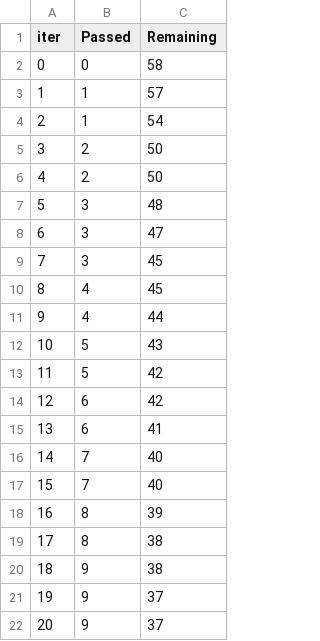
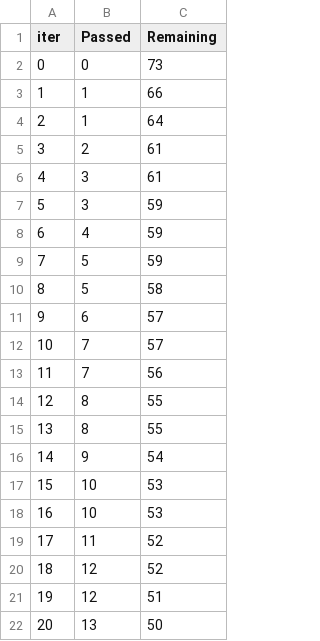
Before and after one commit to ani98622/Predictive_modelling_and_data_analysis, a TSV file: catboost_info/time_left.tsv, drawn as a sheet; only a part is shown; the diff covers the shown part only.

```diff
--- a/catboost_info/time_left.tsv
+++ b/catboost_info/time_left.tsv
@@ -1,22 +1,22 @@
 iter	Passed	Remaining
-0	0	58
-1	1	57
-2	1	54
-3	2	50
-4	2	50
-5	3	48
-6	3	47
-7	3	45
-8	4	45
-9	4	44
-10	5	43
-11	5	42
-12	6	42
-13	6	41
-14	7	40
-15	7	40
-16	8	39
-17	8	38
-18	9	38
-19	9	37
-20	9	37
+0	0	73
+1	1	66
+2	1	64
+3	2	61
+4	3	61
+5	3	59
+6	4	59
+7	5	59
+8	5	58
+9	6	57
+10	7	57
+11	7	56
+12	8	55
+13	8	55
+14	9	54
+15	10	53
+16	10	53
+17	11	52
+18	12	52
+19	12	51
+20	13	50
```
Also changed, not shown: 153 edited cells elsewhere in this file, 2 other files.
